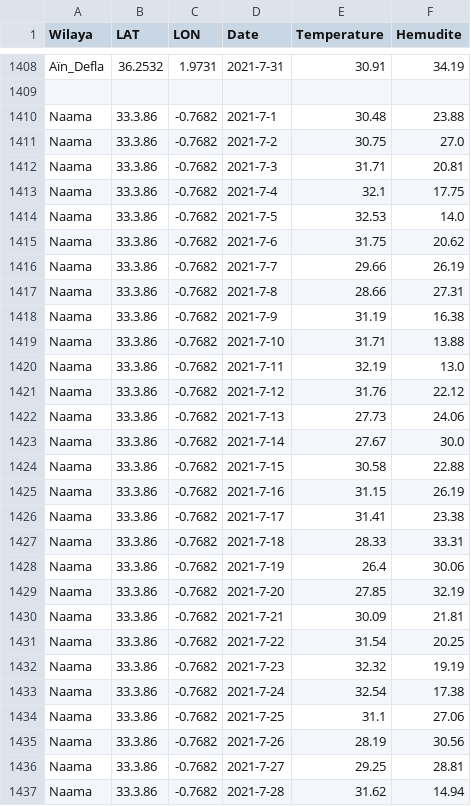
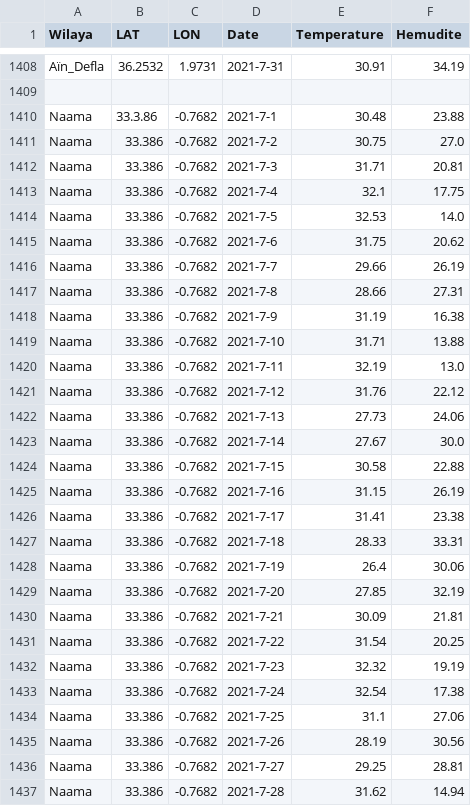
Before and after one commit to ibtihelkaabeche/meteocsv, a CSV file: csvfin.csv, drawn as a sheet; only a part is shown, gaps mark what is left out; the diff covers the shown part only.

Commit message:
Update csvfin.csv

```diff
--- a/csvfin.csv
+++ b/csvfin.csv
@@ -1410,28 +1410,28 @@ Aïn_Defla,36.2532,1.9731,2021-7-31,30.91,34.19
 Naama,33.3.86,-0.7682,2021-7-1,30.48,23.88
-Naama,33.3.86,-0.7682,2021-7-2,30.75,27.0
-Naama,33.3.86,-0.7682,2021-7-3,31.71,20.81
-Naama,33.3.86,-0.7682,2021-7-4,32.1,17.75
-Naama,33.3.86,-0.7682,2021-7-5,32.53,14.0
-Naama,33.3.86,-0.7682,2021-7-6,31.75,20.62
-Naama,33.3.86,-0.7682,2021-7-7,29.66,26.19
-Naama,33.3.86,-0.7682,2021-7-8,28.66,27.31
-Naama,33.3.86,-0.7682,2021-7-9,31.19,16.38
-Naama,33.3.86,-0.7682,2021-7-10,31.71,13.88
-Naama,33.3.86,-0.7682,2021-7-11,32.19,13.0
-Naama,33.3.86,-0.7682,2021-7-12,31.76,22.12
-Naama,33.3.86,-0.7682,2021-7-13,27.73,24.06
-Naama,33.3.86,-0.7682,2021-7-14,27.67,30.0
-Naama,33.3.86,-0.7682,2021-7-15,30.58,22.88
-Naama,33.3.86,-0.7682,2021-7-16,31.15,26.19
-Naama,33.3.86,-0.7682,2021-7-17,31.41,23.38
-Naama,33.3.86,-0.7682,2021-7-18,28.33,33.31
-Naama,33.3.86,-0.7682,2021-7-19,26.4,30.06
-Naama,33.3.86,-0.7682,2021-7-20,27.85,32.19
-Naama,33.3.86,-0.7682,2021-7-21,30.09,21.81
-Naama,33.3.86,-0.7682,2021-7-22,31.54,20.25
-Naama,33.3.86,-0.7682,2021-7-23,32.32,19.19
-Naama,33.3.86,-0.7682,2021-7-24,32.54,17.38
-Naama,33.3.86,-0.7682,2021-7-25,31.1,27.06
-Naama,33.3.86,-0.7682,2021-7-26,28.19,30.56
-Naama,33.3.86,-0.7682,2021-7-27,29.25,28.81
-Naama,33.3.86,-0.7682,2021-7-28,31.62,14.94
+Naama,33.386,-0.7682,2021-7-2,30.75,27.0
+Naama,33.386,-0.7682,2021-7-3,31.71,20.81
+Naama,33.386,-0.7682,2021-7-4,32.1,17.75
+Naama,33.386,-0.7682,2021-7-5,32.53,14.0
+Naama,33.386,-0.7682,2021-7-6,31.75,20.62
+Naama,33.386,-0.7682,2021-7-7,29.66,26.19
+Naama,33.386,-0.7682,2021-7-8,28.66,27.31
+Naama,33.386,-0.7682,2021-7-9,31.19,16.38
+Naama,33.386,-0.7682,2021-7-10,31.71,13.88
+Naama,33.386,-0.7682,2021-7-11,32.19,13.0
+Naama,33.386,-0.7682,2021-7-12,31.76,22.12
+Naama,33.386,-0.7682,2021-7-13,27.73,24.06
+Naama,33.386,-0.7682,2021-7-14,27.67,30.0
+Naama,33.386,-0.7682,2021-7-15,30.58,22.88
+Naama,33.386,-0.7682,2021-7-16,31.15,26.19
+Naama,33.386,-0.7682,2021-7-17,31.41,23.38
+Naama,33.386,-0.7682,2021-7-18,28.33,33.31
+Naama,33.386,-0.7682,2021-7-19,26.4,30.06
+Naama,33.386,-0.7682,2021-7-20,27.85,32.19
+Naama,33.386,-0.7682,2021-7-21,30.09,21.81
+Naama,33.386,-0.7682,2021-7-22,31.54,20.25
+Naama,33.386,-0.7682,2021-7-23,32.32,19.19
+Naama,33.386,-0.7682,2021-7-24,32.54,17.38
+Naama,33.386,-0.7682,2021-7-25,31.1,27.06
+Naama,33.386,-0.7682,2021-7-26,28.19,30.56
+Naama,33.386,-0.7682,2021-7-27,29.25,28.81
+Naama,33.386,-0.7682,2021-7-28,31.62,14.94
```
Also changed, not shown: 3 edited cells elsewhere in this file.
